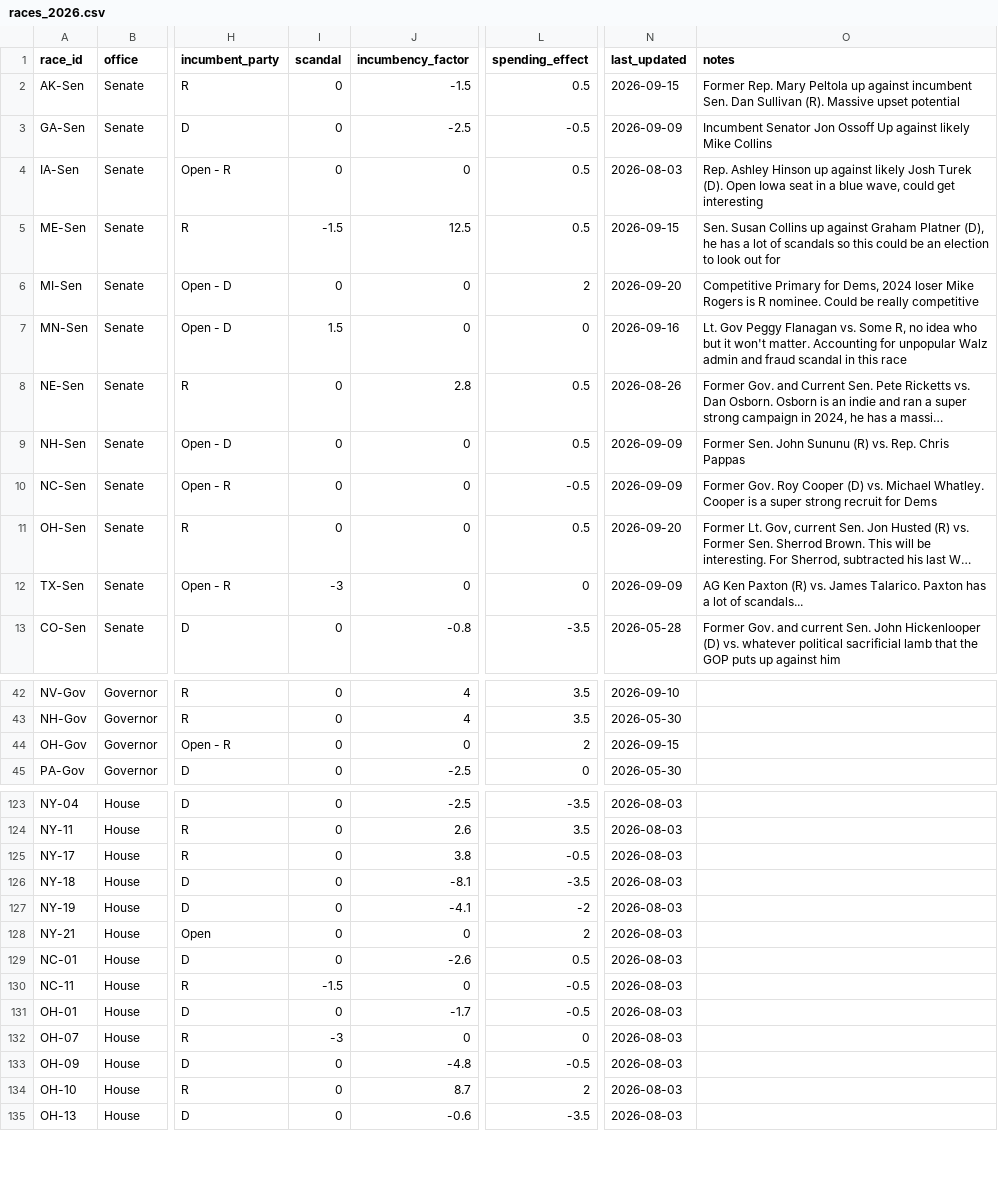
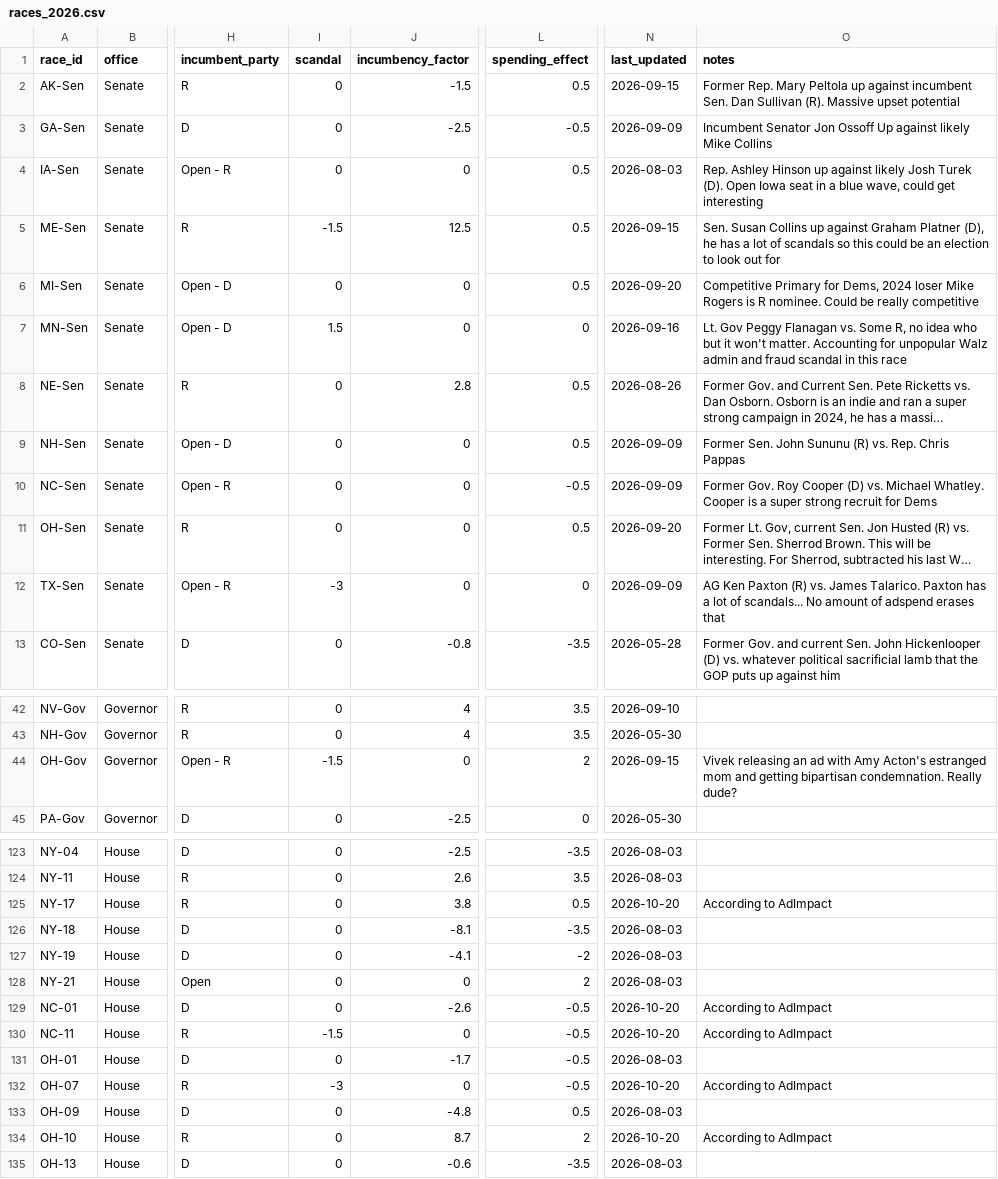
Before and after one commit to krishna-on-gh/carlosneedle, a CSV file: data/races_2026.csv, drawn as a sheet; only a part is shown, gaps mark what is left out; long unchanged cells end in …; the diff covers the shown part only; the diff names each change by its address in the sheet, - before the commit and + after, or states it on an @@ line.

Commit message:
Updated some House and Senate race fundraising data using AdImpact 10/12 updated data 10/20

```diff
--- a/data/races_2026.csv
+++ b/data/races_2026.csv
-L6 (spending_effect): 2
+L6 (spending_effect): 0.5
-O12 (notes): …of scandals...
+O12 (notes): …of scandals... No amount of adspend erases that
-I44 (scandal): 0
+I44 (scandal): -1.5
-O44 (notes): (empty)
+O44 (notes): Vivek releasing an ad with Amy Acton's estranged mom and getting bipartisan condemnation. Really dude?
-L125 (spending_effect): -0.5
+L125 (spending_effect): 0.5
-N125 (last_updated): 2026-08-03
+N125 (last_updated): 2026-10-20
-O125 (notes): (empty)
+O125 (notes): According to AdImpact
-L129 (spending_effect): 0.5
+L129 (spending_effect): -0.5
-N129:N130 (last_updated): 2026-08-03
+N129:N130 (last_updated): 2026-10-20
-O129:O130 (notes): (empty)
+O129:O130 (notes): According to AdImpact
-L132 (spending_effect): 0
+L132 (spending_effect): -0.5
-N132 (last_updated): 2026-08-03
+N132 (last_updated): 2026-10-20
-O132 (notes): (empty)
+O132 (notes): According to AdImpact
-L133 (spending_effect): -0.5
+L133 (spending_effect): 0.5
-N134 (last_updated): 2026-08-03
+N134 (last_updated): 2026-10-20
-O134 (notes): (empty)
+O134 (notes): According to AdImpact
```
Also changed, not shown: 48 edited cells elsewhere in this file.
